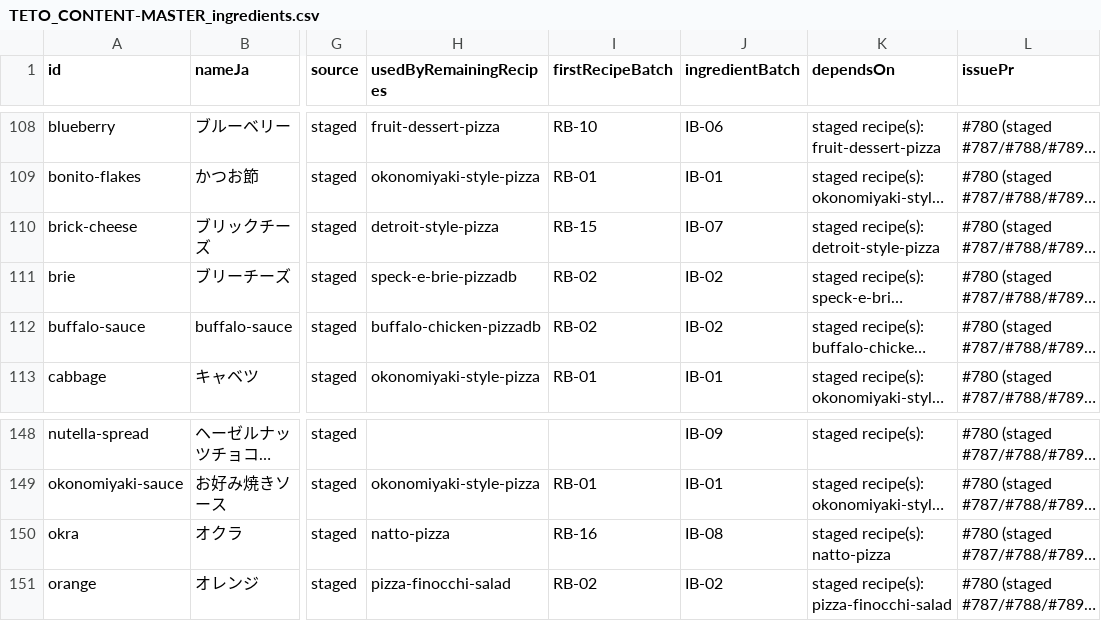
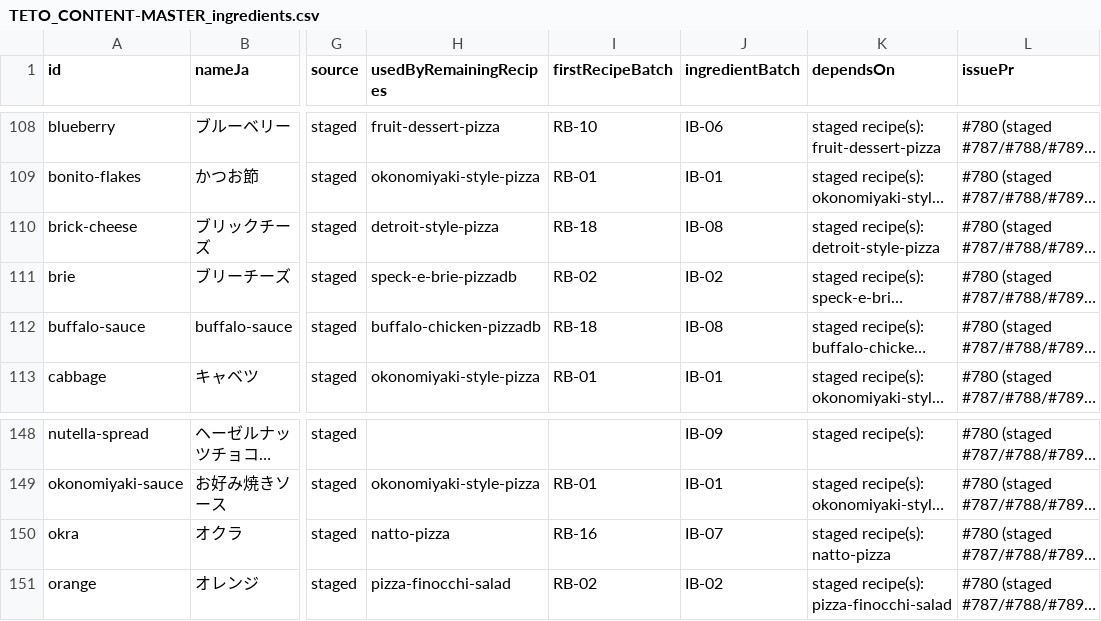
Before and after one commit to perusonao/teto-pizza-game, a CSV file: docs/reports/data/TETO_CONTENT-MASTER_ingredients.csv, drawn as a sheet; only a part is shown, gaps mark what is left out; long unchanged cells end in …; the diff names each change by its address in the sheet, - before the commit and + after, or states it on an @@ line.

```diff
--- a/docs/reports/data/TETO_CONTENT-MASTER_ingredients.csv
+++ b/docs/reports/data/TETO_CONTENT-MASTER_ingredients.csv
-I110 (firstRecipeBatch): RB-15
+I110 (firstRecipeBatch): RB-18
-J110 (ingredientBatch): IB-07
+J110 (ingredientBatch): IB-08
-I112 (firstRecipeBatch): RB-02
+I112 (firstRecipeBatch): RB-18
-J112 (ingredientBatch): IB-02
+J112 (ingredientBatch): IB-08
-J150 (ingredientBatch): IB-08
+J150 (ingredientBatch): IB-07
```
Also changed, not shown: docs/reports/data/TETO_CONTENT-MASTER_batches.csv, docs/reports/data/TETO_CONTENT-MASTER_methods.csv, 17 other files.
